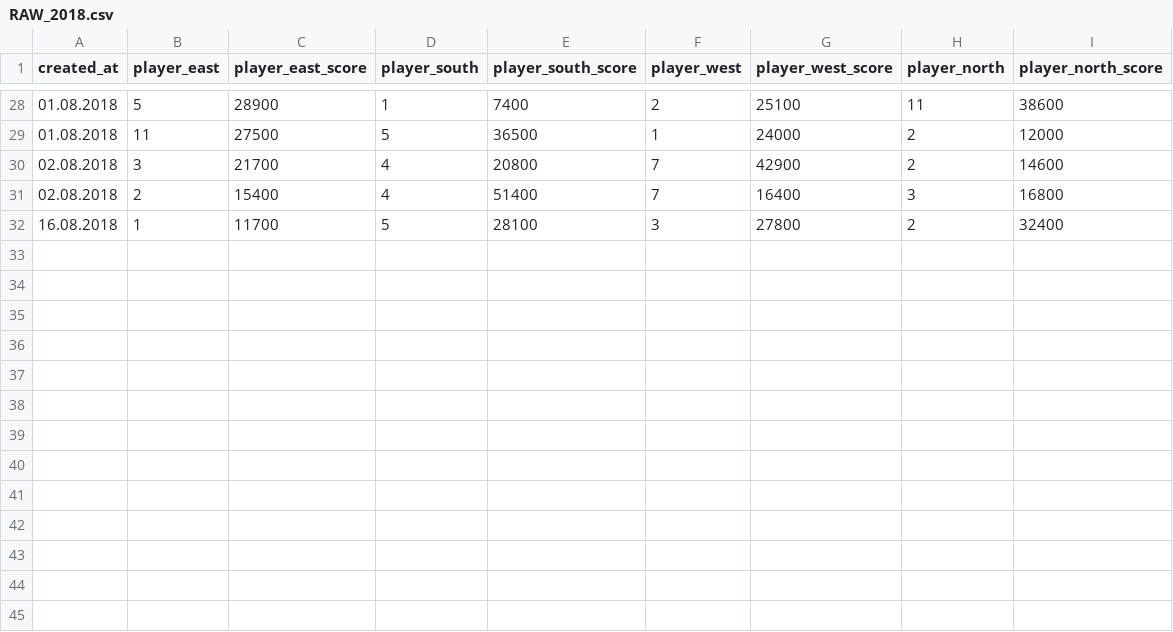
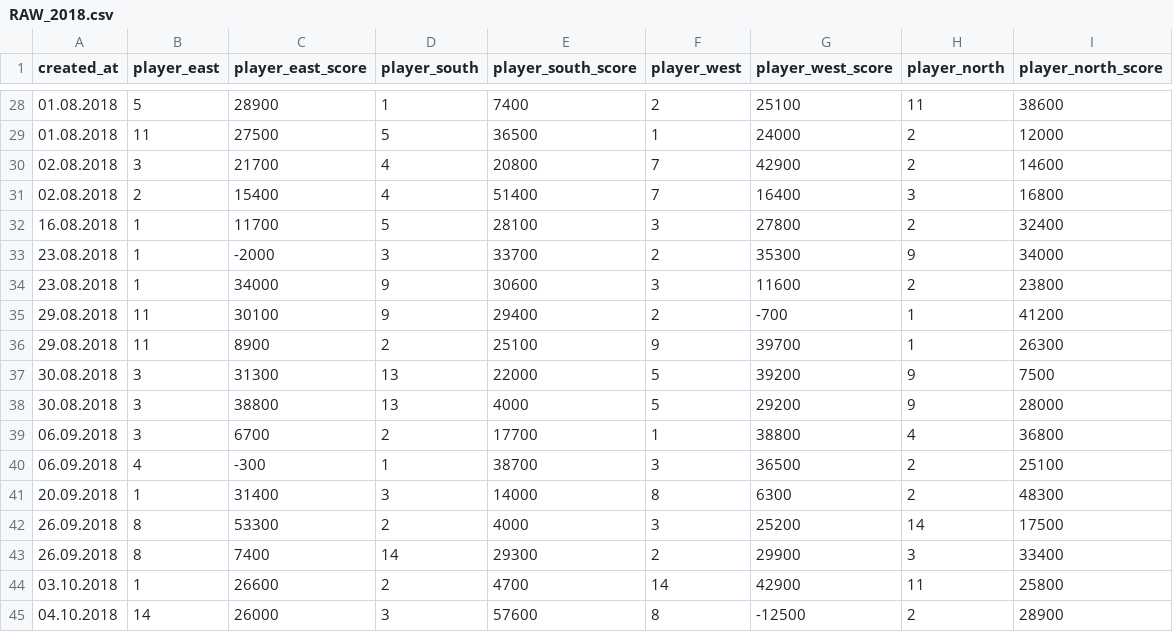
Before and after one commit to h8t33r/damaten.club, a CSV file: public/result_csv/RAW_2018.csv, drawn as a sheet; only a part is shown, gaps mark what is left out; the diff names each change by its address in the sheet, - before the commit and + after, or states it on an @@ line.

```diff
--- a/public/result_csv/RAW_2018.csv
+++ b/public/result_csv/RAW_2018.csv
+row 33: 23.08.2018 | 1 | -2000 | 3 | 33700 | 2 | 35300 | 9 | 34000
+row 34: 23.08.2018 | 1 | 34000 | 9 | 30600 | 3 | 11600 | 2 | 23800
+row 35: 29.08.2018 | 11 | 30100 | 9 | 29400 | 2 | -700 | 1 | 41200
+row 36: 29.08.2018 | 11 | 8900 | 2 | 25100 | 9 | 39700 | 1 | 26300
+row 37: 30.08.2018 | 3 | 31300 | 13 | 22000 | 5 | 39200 | 9 | 7500
+row 38: 30.08.2018 | 3 | 38800 | 13 | 4000 | 5 | 29200 | 9 | 28000
+row 39: 06.09.2018 | 3 | 6700 | 2 | 17700 | 1 | 38800 | 4 | 36800
+row 40: 06.09.2018 | 4 | -300 | 1 | 38700 | 3 | 36500 | 2 | 25100
+row 41: 20.09.2018 | 1 | 31400 | 3 | 14000 | 8 | 6300 | 2 | 48300
+row 42: 26.09.2018 | 8 | 53300 | 2 | 4000 | 3 | 25200 | 14 | 17500
+row 43: 26.09.2018 | 8 | 7400 | 14 | 29300 | 2 | 29900 | 3 | 33400
+row 44: 03.10.2018 | 1 | 26600 | 2 | 4700 | 14 | 42900 | 11 | 25800
+row 45: 04.10.2018 | 14 | 26000 | 3 | 57600 | 8 | -12500 | 2 | 28900
```
Also changed, not shown: public/result_csv/RAW_2015.csv, public/result_csv/RAW_all_games.csv, 22 other files.
